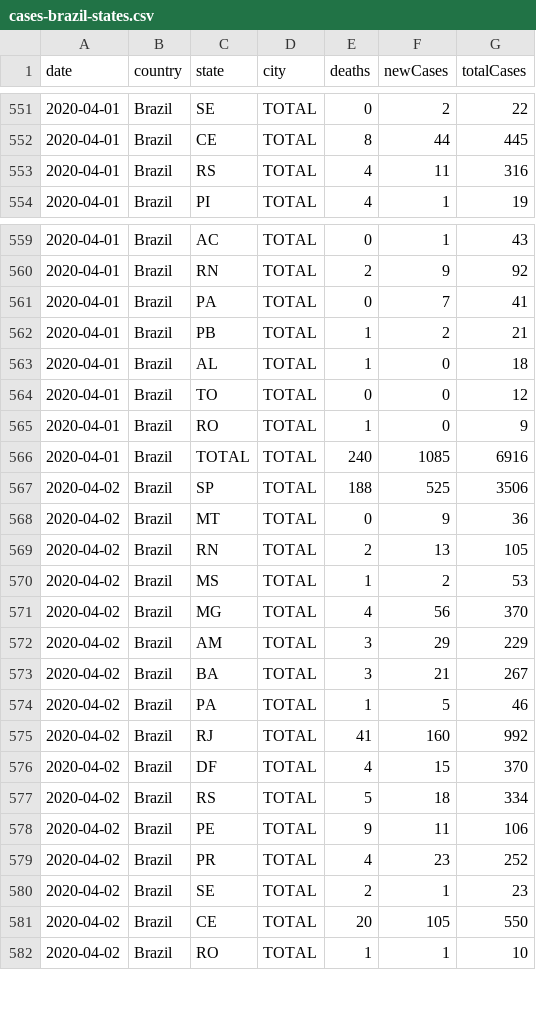
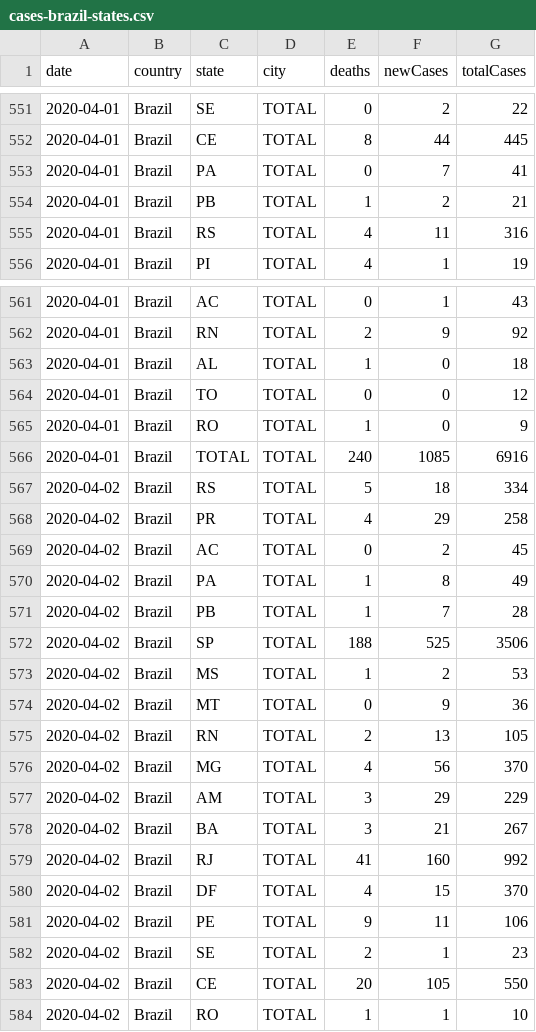
Before and after one commit to wcota/covid19br, a CSV file: cases-brazil-states.csv, drawn as a sheet; only a part is shown, gaps mark what is left out; the diff covers the shown part only.

```diff
--- a/cases-brazil-states.csv
+++ b/cases-brazil-states.csv
@@ -552,2 +552,4 @@ date,country,state,city,deaths,newCases,totalCases
 2020-04-01,Brazil,CE,TOTAL,8,44,445
+2020-04-01,Brazil,PA,TOTAL,0,7,41
+2020-04-01,Brazil,PB,TOTAL,1,2,21
 2020-04-01,Brazil,RS,TOTAL,4,11,316
@@ -560,4 +562,2 @@ date,country,state,city,deaths,newCases,totalCases
 2020-04-01,Brazil,RN,TOTAL,2,9,92
-2020-04-01,Brazil,PA,TOTAL,0,7,41
-2020-04-01,Brazil,PB,TOTAL,1,2,21
 2020-04-01,Brazil,AL,TOTAL,1,0,18
@@ -566,6 +566,11 @@ date,country,state,city,deaths,newCases,totalCases
 2020-04-01,Brazil,TOTAL,TOTAL,240,1085,6916
+2020-04-02,Brazil,RS,TOTAL,5,18,334
+2020-04-02,Brazil,PR,TOTAL,4,29,258
+2020-04-02,Brazil,AC,TOTAL,0,2,45
+2020-04-02,Brazil,PA,TOTAL,1,8,49
+2020-04-02,Brazil,PB,TOTAL,1,7,28
 2020-04-02,Brazil,SP,TOTAL,188,525,3506
+2020-04-02,Brazil,MS,TOTAL,1,2,53
 2020-04-02,Brazil,MT,TOTAL,0,9,36
 2020-04-02,Brazil,RN,TOTAL,2,13,105
-2020-04-02,Brazil,MS,TOTAL,1,2,53
 2020-04-02,Brazil,MG,TOTAL,4,56,370
@@ -573,8 +578,5 @@ date,country,state,city,deaths,newCases,totalCases
 2020-04-02,Brazil,BA,TOTAL,3,21,267
-2020-04-02,Brazil,PA,TOTAL,1,5,46
 2020-04-02,Brazil,RJ,TOTAL,41,160,992
 2020-04-02,Brazil,DF,TOTAL,4,15,370
-2020-04-02,Brazil,RS,TOTAL,5,18,334
 2020-04-02,Brazil,PE,TOTAL,9,11,106
-2020-04-02,Brazil,PR,TOTAL,4,23,252
 2020-04-02,Brazil,SE,TOTAL,2,1,23
```
Also changed, not shown: 2 removed rows and 2 edited cells elsewhere in this file, cases-brazil-cities.csv, cases-gps.csv, 4 other files.
